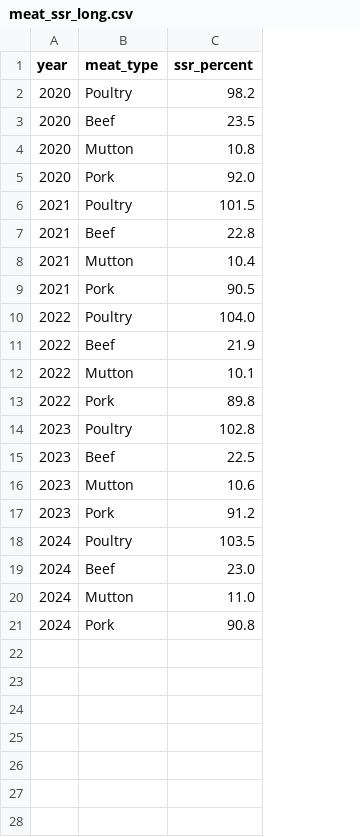
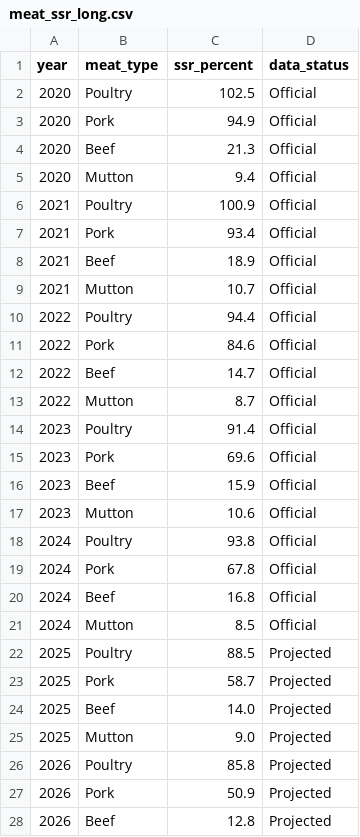
Before and after one commit to kazi03-glitch/FIT2179_DV2_Malaysia_Meat, a CSV file: data/meat_ssr_long.csv, drawn as a sheet; only a part is shown; removed rows and columns are numbered as before the commit, all else as after; the diff covers the shown part only; the diff names each change by its address in the sheet, - before the commit and + after, or states it on an @@ line.

```diff
--- a/data/meat_ssr_long.csv
+++ b/data/meat_ssr_long.csv
+column D (data_status), row 2: Official; rows 4-6: all Official; rows 8-10: all Official; rows 12-14: all Official; rows 16-18: all Official; rows 20-21: Official | Official
-C2 (ssr_percent): 98.2
+C2 (ssr_percent): 102.5
+row 3: 2020 | Pork | 94.9 | Official
-C4 (ssr_percent): 23.5
+C4 (ssr_percent): 21.3
-C5 (ssr_percent): 10.8
+C5 (ssr_percent): 9.4
-row 5: 2020 | Pork | 92.0
-C6 (ssr_percent): 101.5
+C6 (ssr_percent): 100.9
+row 7: 2021 | Pork | 93.4 | Official
-C8 (ssr_percent): 22.8
+C8 (ssr_percent): 18.9
-C9 (ssr_percent): 10.4
+C9 (ssr_percent): 10.7
-row 9: 2021 | Pork | 90.5
-C10 (ssr_percent): 104.0
+C10 (ssr_percent): 94.4
+row 11: 2022 | Pork | 84.6 | Official
-C12 (ssr_percent): 21.9
+C12 (ssr_percent): 14.7
-C13 (ssr_percent): 10.1
+C13 (ssr_percent): 8.7
-row 13: 2022 | Pork | 89.8
-C14 (ssr_percent): 102.8
+C14 (ssr_percent): 91.4
+row 15: 2023 | Pork | 69.6 | Official
-C16 (ssr_percent): 22.5
+C16 (ssr_percent): 15.9
-row 17: 2023 | Pork | 91.2
-C18 (ssr_percent): 103.5
+C18 (ssr_percent): 93.8
+row 19: 2024 | Pork | 67.8 | Official
-C20 (ssr_percent): 23.0
+C20 (ssr_percent): 16.8
-C21 (ssr_percent): 11.0
+C21 (ssr_percent): 8.5
-row 21: 2024 | Pork | 90.8
+row 22: 2025 | Poultry | 88.5 | Projected
+row 23: 2025 | Pork | 58.7 | Projected
+row 24: 2025 | Beef | 14.0 | Projected
+row 25: 2025 | Mutton | 9.0 | Projected
+row 26: 2026 | Poultry | 85.8 | Projected
+row 27: 2026 | Pork | 50.9 | Projected
+row 28: 2026 | Beef | 12.8 | Projected
```
Also changed, not shown: 1 added row elsewhere in this file, data/asean_meat_context.csv, data/meat_import_dependency.csv, 21 other files.
